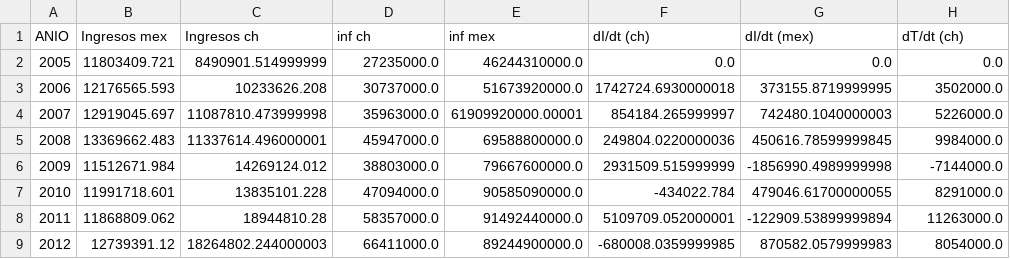
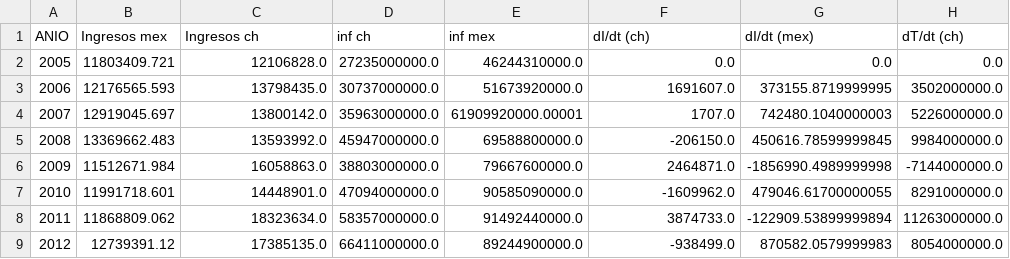
Before and after one commit to Lunaaaalj/MSED, a CSV file: data/processed/turismo_ingresos/unified.csv, drawn as a sheet; only a part is shown; the diff covers the shown part only; the diff names each change by its address in the sheet, - before the commit and + after, or states it on an @@ line.

Commit message:
Integrates tourism revenue data and updates model
- Unifies tourism-related datasets (Chile and Mexico) with infrastructure data
- Cleans and converts numeric fields (years, currency amounts, missing values)
- Aligns columns and merges Chilean tourism data into Mexico data on year
- Incorporates infrastructure by linking to annual US-dollar figures
- Applies currency conversion coefficients via updated tasas data
- Updates economic model equations and plotting to reflect new data
- Adjusts OLS results and outputs formatting to accommodate new variables
- Produces a consolidated processed dataset for downstream analyses

```diff
--- a/data/processed/turismo_ingresos/unified.csv
+++ b/data/processed/turismo_ingresos/unified.csv
-C2 (Ingresos ch): 8490901.514999999
+C2 (Ingresos ch): 12106828.0
-D2 (inf ch): 27235000.0
+D2 (inf ch): 27235000000.0
-C3 (Ingresos ch): 10233626.208
+C3 (Ingresos ch): 13798435.0
-D3 (inf ch): 30737000.0
+D3 (inf ch): 30737000000.0
-F3 (dI/dt (ch)): 1742724.6930000018
+F3 (dI/dt (ch)): 1691607.0
-H3 (dT/dt (ch)): 3502000.0
+H3 (dT/dt (ch)): 3502000000.0
-C4 (Ingresos ch): 11087810.473999998
+C4 (Ingresos ch): 13800142.0
-D4 (inf ch): 35963000.0
+D4 (inf ch): 35963000000.0
-F4 (dI/dt (ch)): 854184.265999997
+F4 (dI/dt (ch)): 1707.0
-H4 (dT/dt (ch)): 5226000.0
+H4 (dT/dt (ch)): 5226000000.0
-C5 (Ingresos ch): 11337614.496000001
+C5 (Ingresos ch): 13593992.0
-D5 (inf ch): 45947000.0
+D5 (inf ch): 45947000000.0
-F5 (dI/dt (ch)): 249804.0220000036
+F5 (dI/dt (ch)): -206150.0
-H5 (dT/dt (ch)): 9984000.0
+H5 (dT/dt (ch)): 9984000000.0
-C6 (Ingresos ch): 14269124.012
+C6 (Ingresos ch): 16058863.0
-D6 (inf ch): 38803000.0
+D6 (inf ch): 38803000000.0
-F6 (dI/dt (ch)): 2931509.515999999
+F6 (dI/dt (ch)): 2464871.0
-H6 (dT/dt (ch)): -7144000.0
+H6 (dT/dt (ch)): -7144000000.0
-C7 (Ingresos ch): 13835101.228
+C7 (Ingresos ch): 14448901.0
-D7 (inf ch): 47094000.0
+D7 (inf ch): 47094000000.0
-F7 (dI/dt (ch)): -434022.784
+F7 (dI/dt (ch)): -1609962.0
-H7 (dT/dt (ch)): 8291000.0
+H7 (dT/dt (ch)): 8291000000.0
-C8 (Ingresos ch): 18944810.28
+C8 (Ingresos ch): 18323634.0
-D8 (inf ch): 58357000.0
+D8 (inf ch): 58357000000.0
-F8 (dI/dt (ch)): 5109709.052000001
+F8 (dI/dt (ch)): 3874733.0
-H8 (dT/dt (ch)): 11263000.0
+H8 (dT/dt (ch)): 11263000000.0
-C9 (Ingresos ch): 18264802.244000003
+C9 (Ingresos ch): 17385135.0
-D9 (inf ch): 66411000.0
+D9 (inf ch): 66411000000.0
-F9 (dI/dt (ch)): -680008.0359999985
+F9 (dI/dt (ch)): -938499.0
-H9 (dT/dt (ch)): 8054000.0
+H9 (dT/dt (ch)): 8054000000.0
```
Also changed, not shown: 28 edited cells elsewhere in this file, 1 other file.
